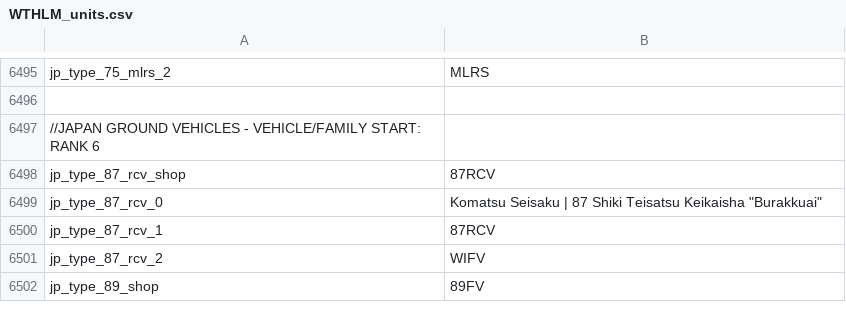
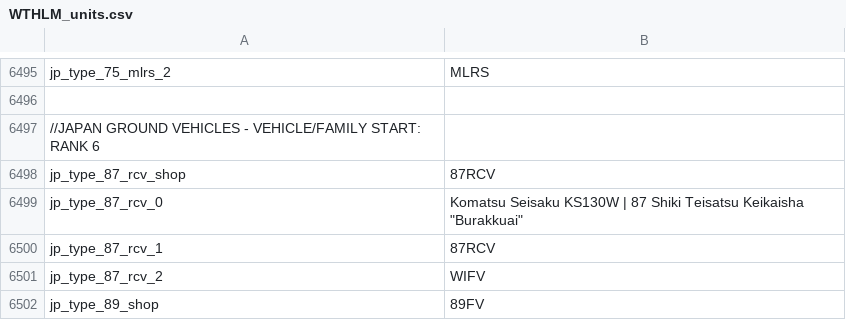
Before and after one commit to Addysaurus/lang_modding, a CSV file: WTHLM/WTHLM_units.csv, drawn as a sheet; only a part is shown, gaps mark what is left out.

```diff
--- a/WTHLM/WTHLM_units.csv
+++ b/WTHLM/WTHLM_units.csv
@@ -6498,3 +6498,3 @@ jp_type_75_mlrs_2;MLRS
 jp_type_87_rcv_shop;87RCV
-jp_type_87_rcv_0;"Komatsu Seisaku | 87 Shiki Teisatsu Keikaisha ""Burakkuai"""
+jp_type_87_rcv_0;"Komatsu Seisaku KS130W | 87 Shiki Teisatsu Keikaisha ""Burakkuai"""
 jp_type_87_rcv_1;87RCV
```
Also changed, not shown: WTHLM/WTHLM_version.csv, packages/Package_Japanese/WTHLM_units_japanese.csv, 1 other file.
